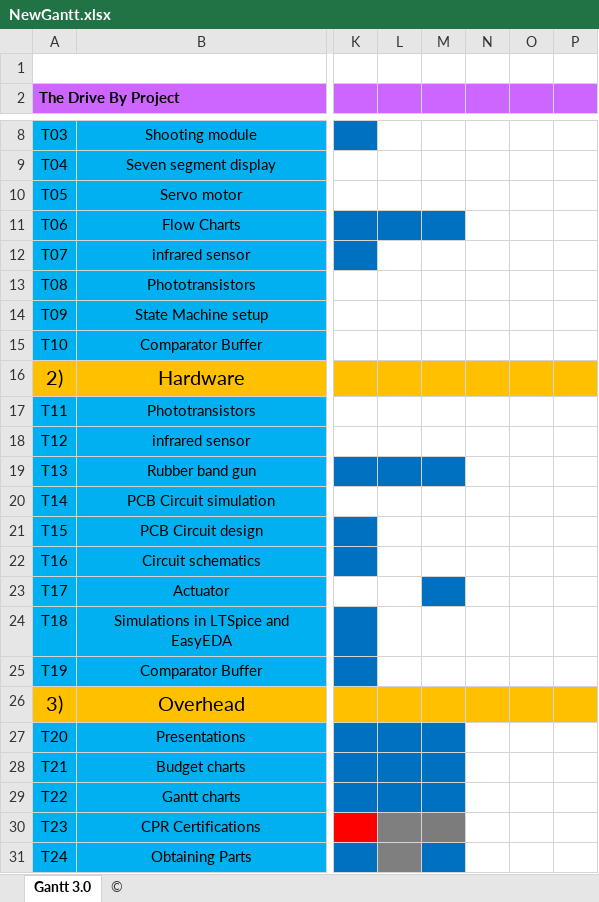
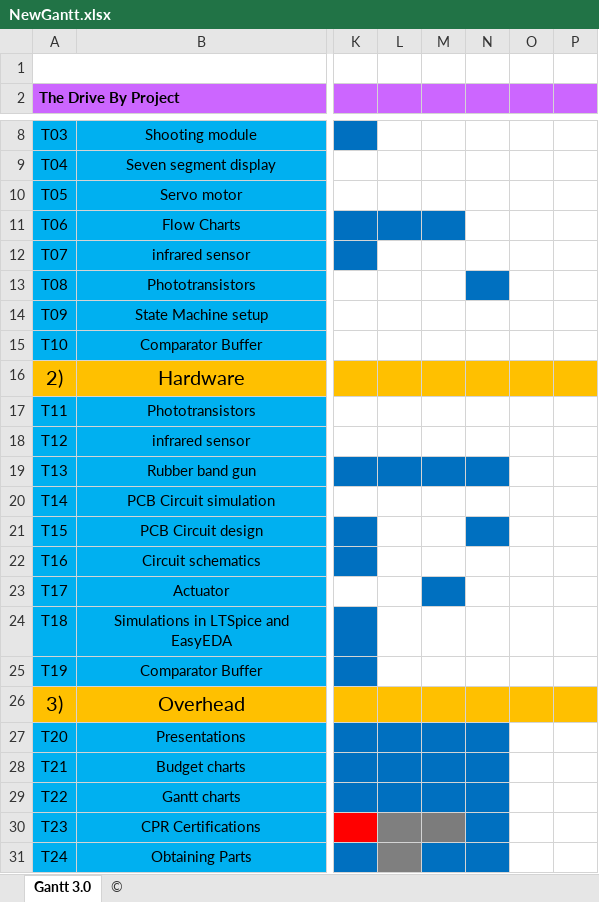
Before and after one commit to dirkt68/pl1-robotics, an Excel workbook: FinalProject/NewGantt.xlsx, sheet Gantt 3.0, drawn as a sheet; only a part is shown, gaps mark what is left out; values as stored, in another font and other column widths than the file's, no borders; charts and pictures and conditional formats not drawn; the diff names each change by its address in the sheet, - before the commit and + after, or states it on an @@ line.

Commit message:
Gantt for 4/20

```diff
--- a/FinalProject/NewGantt.xlsx (sheet Gantt 3.0)
+++ b/FinalProject/NewGantt.xlsx (sheet Gantt 3.0)
-N13 fill: none
+N13 fill: #0070C0
-N19 fill: none
+N19 fill: #0070C0
-N21 fill: none
+N21 fill: #0070C0
-N27:N31 fill: none
+N27:N31 fill: #0070C0
```
